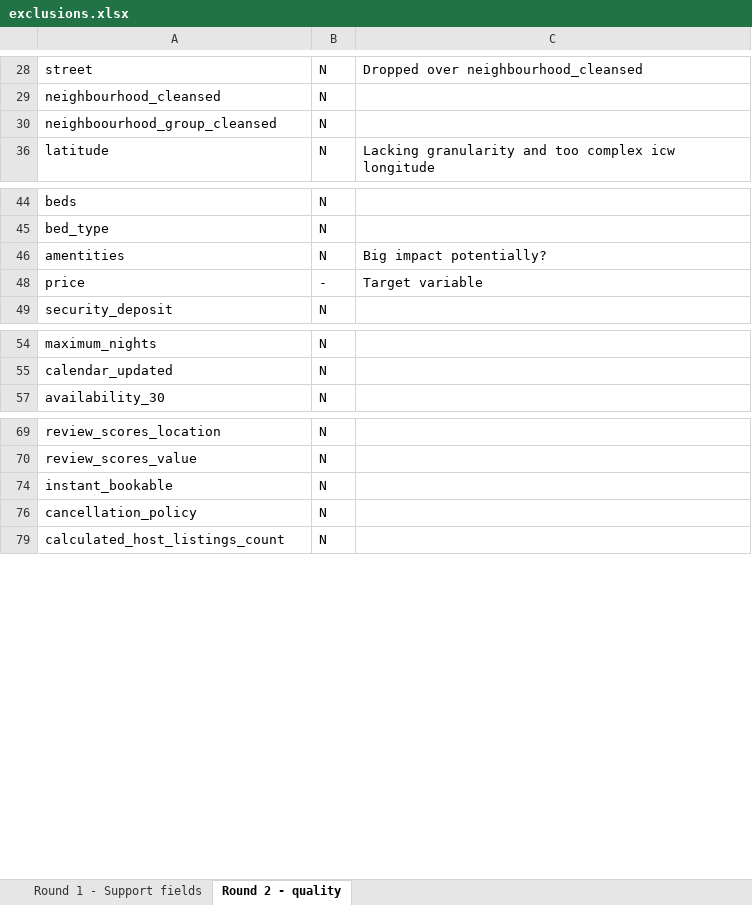
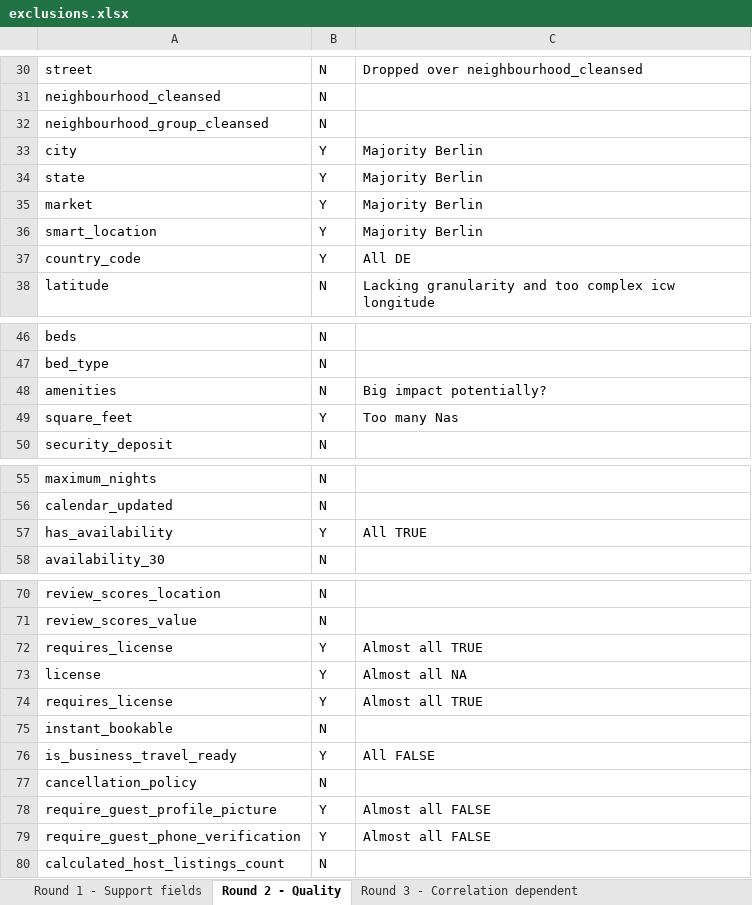
Before and after one commit to TeewanX/listing_model_AIRBNB, an Excel workbook: miscellaneous/exclusions.xlsx, sheet Round 2 - Quality, drawn as a sheet; only a part is shown, gaps mark what is left out; values as stored, in another font and other column widths than the file's, no borders; removed rows and columns are numbered as before the commit, all else as after; the diff covers the shown part only; the diff names each change by its address in the sheet, - before the commit and + after, or states it on an @@ line.

```diff
--- a/miscellaneous/exclusions.xlsx (sheet Round 2 - Quality)
+++ b/miscellaneous/exclusions.xlsx (sheet Round 2 - Quality)
-sheet tab: Round 2 - quality
+sheet tab: Round 2 - Quality
+sheet tab: Round 3 - Correlation dependent
-A32: neighboourhood_group_cleansed
+A32: neighbourhood_group_cleansed
@@ row 33 unhidden: city | Y | Majority Berlin @@
@@ row 34 unhidden: state | Y | Majority Berlin @@
@@ row 35 unhidden: market | Y | Majority Berlin @@
@@ row 36 unhidden: smart_location | Y | Majority Berlin @@
@@ row 37 unhidden: country_code | Y | All DE @@
-A48: amentities
+A48: amenities
-row 48: price | - | Target variable
@@ row 49 unhidden: square_feet | Y | Too many Nas @@
@@ row 57 unhidden: has_availability | Y | All TRUE @@
@@ row 72 unhidden: requires_license | Y | Almost all TRUE @@
@@ row 73 unhidden: license | Y | Almost all NA @@
@@ row 74 unhidden: requires_license | Y | Almost all TRUE @@
@@ row 76 unhidden: is_business_travel_ready | Y | All FALSE @@
@@ row 78 unhidden: require_guest_profile_picture | Y | Almost all FALSE @@
@@ row 79 unhidden: require_guest_phone_verification | Y | Almost all FALSE @@
```
Also changed, not shown: 2 added rows and 19 hidden or unhidden rows elsewhere in this sheet, other sheet tabs, 30 other files.
